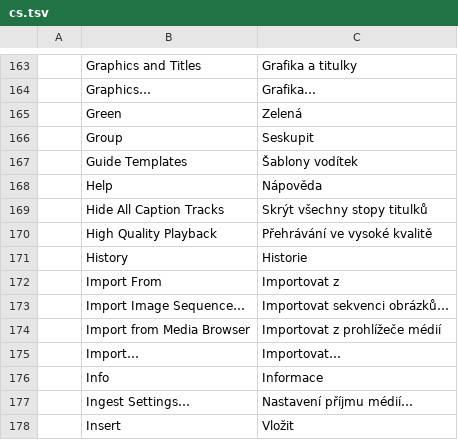
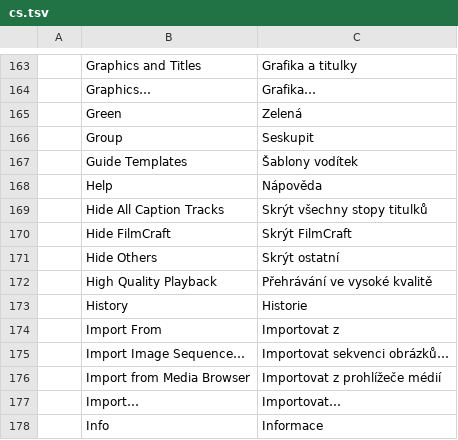
Before and after one commit to AKANAKEN/FilmCraft, a TSV file: crates/ui-egui/src/i18n/cs.tsv, drawn as a sheet; only a part is shown, gaps mark what is left out; the shorter side is filled out with more unchanged rows; the diff names each change by its address in the sheet, - before the commit and + after, or states it on an @@ line.

```diff
--- a/crates/ui-egui/src/i18n/cs.tsv
+++ b/crates/ui-egui/src/i18n/cs.tsv
+row 170:  | Hide FilmCraft | Skrýt FilmCraft
+row 171:  | Hide Others | Skrýt ostatní
```
